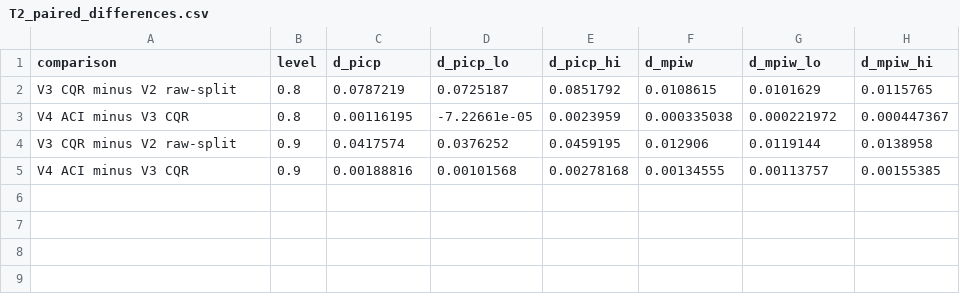
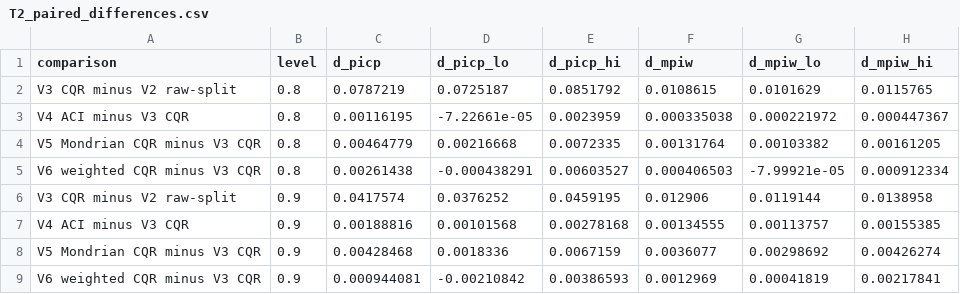
Before and after one commit to Narenkaarthik/dayahead-forecast, a CSV file: results/tables/T2_paired_differences.csv, drawn as a sheet.

```diff
--- a/results/tables/T2_paired_differences.csv
+++ b/results/tables/T2_paired_differences.csv
@@ -3,3 +3,7 @@ V3 CQR minus V2 raw-split,0.8,0.0787219,0.0725187,0.0851792,0.0108615,0.0101629,
 V4 ACI minus V3 CQR,0.8,0.00116195,-7.22661e-05,0.0023959,0.000335038,0.000221972,0.000447367
+V5 Mondrian CQR minus V3 CQR,0.8,0.00464779,0.00216668,0.0072335,0.00131764,0.00103382,0.00161205
+V6 weighted CQR minus V3 CQR,0.8,0.00261438,-0.000438291,0.00603527,0.000406503,-7.99921e-05,0.000912334
 V3 CQR minus V2 raw-split,0.9,0.0417574,0.0376252,0.0459195,0.012906,0.0119144,0.0138958
 V4 ACI minus V3 CQR,0.9,0.00188816,0.00101568,0.00278168,0.00134555,0.00113757,0.00155385
+V5 Mondrian CQR minus V3 CQR,0.9,0.00428468,0.0018336,0.0067159,0.0036077,0.00298692,0.00426274
+V6 weighted CQR minus V3 CQR,0.9,0.000944081,-0.00210842,0.00386593,0.0012969,0.00041819,0.00217841
```
Also changed, not shown: results/tables/T1_track1_by_task.csv, results/tables/T2_track2.csv, 24 other files.
